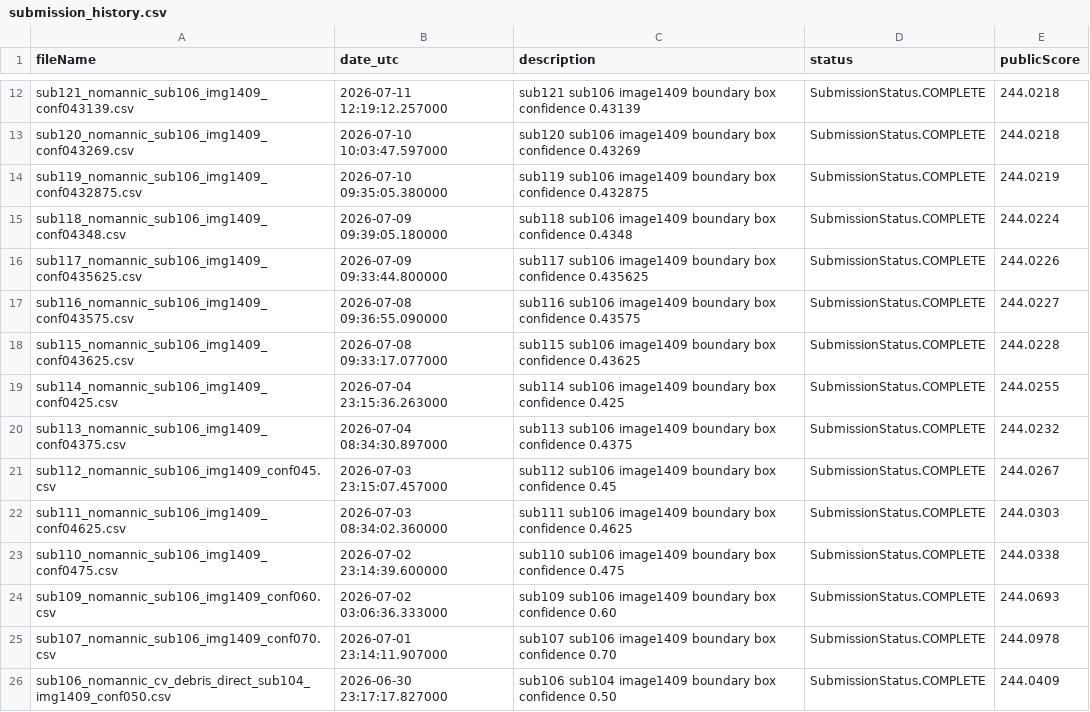
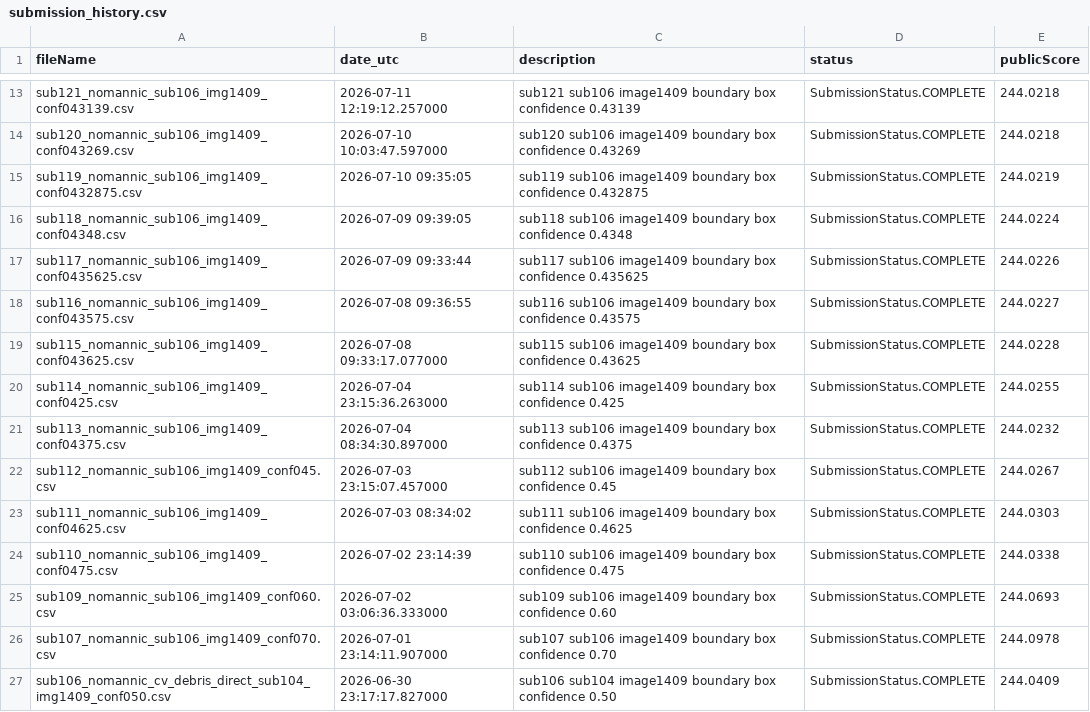
Before and after one commit to Beiciccc/neural-debris-removal-experiments, a CSV file: records/submission_history.csv, drawn as a sheet; only a part is shown, gaps mark what is left out; the diff covers the shown part only.

Commit message:
Update experiment records

```diff
--- a/records/submission_history.csv
+++ b/records/submission_history.csv
@@ -13,6 +14,6 @@ sub121_nomannic_sub106_img1409_conf043139.csv,2026-07-11 12:19:12.257000,sub121
 sub120_nomannic_sub106_img1409_conf043269.csv,2026-07-10 10:03:47.597000,sub120 sub106 image1409 boundary box confidence 0.43269,SubmissionStatus.COMPLETE,244.0218
-sub119_nomannic_sub106_img1409_conf0432875.csv,2026-07-10 09:35:05.380000,sub119 sub106 image1409 boundary box confidence 0.432875,SubmissionStatus.COMPLETE,244.0219
-sub118_nomannic_sub106_img1409_conf04348.csv,2026-07-09 09:39:05.180000,sub118 sub106 image1409 boundary box confidence 0.4348,SubmissionStatus.COMPLETE,244.0224
-sub117_nomannic_sub106_img1409_conf0435625.csv,2026-07-09 09:33:44.800000,sub117 sub106 image1409 boundary box confidence 0.435625,SubmissionStatus.COMPLETE,244.0226
-sub116_nomannic_sub106_img1409_conf043575.csv,2026-07-08 09:36:55.090000,sub116 sub106 image1409 boundary box confidence 0.43575,SubmissionStatus.COMPLETE,244.0227
+sub119_nomannic_sub106_img1409_conf0432875.csv,2026-07-10 09:35:05,sub119 sub106 image1409 boundary box confidence 0.432875,SubmissionStatus.COMPLETE,244.0219
+sub118_nomannic_sub106_img1409_conf04348.csv,2026-07-09 09:39:05,sub118 sub106 image1409 boundary box confidence 0.4348,SubmissionStatus.COMPLETE,244.0224
+sub117_nomannic_sub106_img1409_conf0435625.csv,2026-07-09 09:33:44,sub117 sub106 image1409 boundary box confidence 0.435625,SubmissionStatus.COMPLETE,244.0226
+sub116_nomannic_sub106_img1409_conf043575.csv,2026-07-08 09:36:55,sub116 sub106 image1409 boundary box confidence 0.43575,SubmissionStatus.COMPLETE,244.0227
 sub115_nomannic_sub106_img1409_conf043625.csv,2026-07-08 09:33:17.077000,sub115 sub106 image1409 boundary box confidence 0.43625,SubmissionStatus.COMPLETE,244.0228
@@ -21,4 +22,4 @@ sub113_nomannic_sub106_img1409_conf04375.csv,2026-07-04 08:34:30.897000,sub113 s
 sub112_nomannic_sub106_img1409_conf045.csv,2026-07-03 23:15:07.457000,sub112 sub106 image1409 boundary box confidence 0.45,SubmissionStatus.COMPLETE,244.0267
-sub111_nomannic_sub106_img1409_conf04625.csv,2026-07-03 08:34:02.360000,sub111 sub106 image1409 boundary box confidence 0.4625,SubmissionStatus.COMPLETE,244.0303
-sub110_nomannic_sub106_img1409_conf0475.csv,2026-07-02 23:14:39.600000,sub110 sub106 image1409 boundary box confidence 0.475,SubmissionStatus.COMPLETE,244.0338
+sub111_nomannic_sub106_img1409_conf04625.csv,2026-07-03 08:34:02,sub111 sub106 image1409 boundary box confidence 0.4625,SubmissionStatus.COMPLETE,244.0303
+sub110_nomannic_sub106_img1409_conf0475.csv,2026-07-02 23:14:39,sub110 sub106 image1409 boundary box confidence 0.475,SubmissionStatus.COMPLETE,244.0338
 sub109_nomannic_sub106_img1409_conf060.csv,2026-07-02 03:06:36.333000,sub109 sub106 image1409 boundary box confidence 0.60,SubmissionStatus.COMPLETE,244.0693
```
Also changed, not shown: 1 added row, 1 removed row and 9 edited cells elsewhere in this file, 2 other files.
